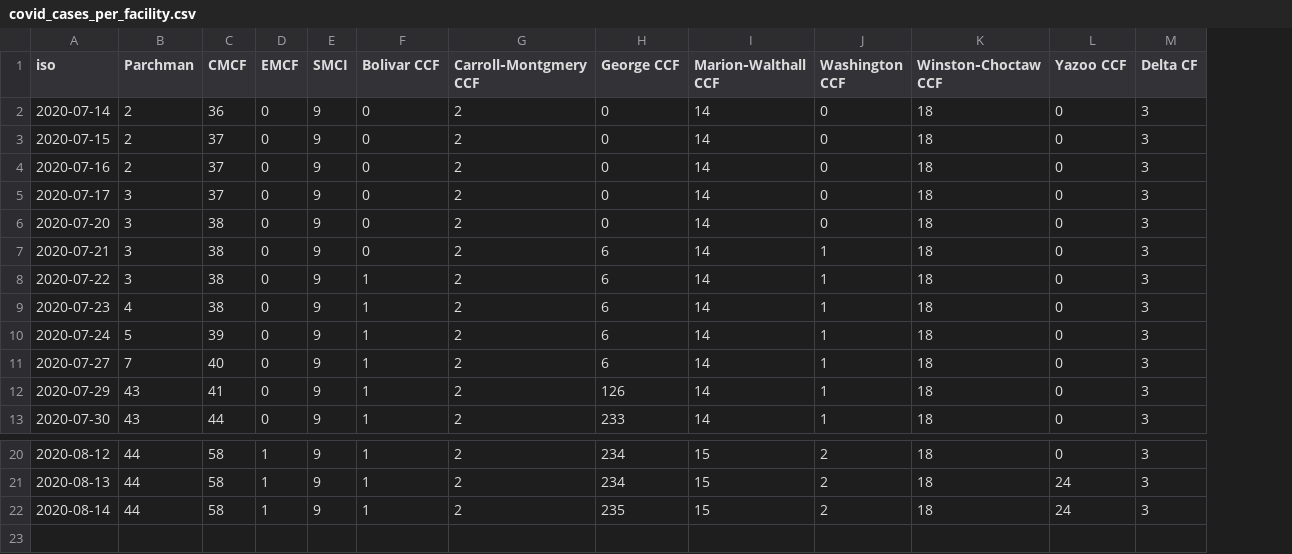
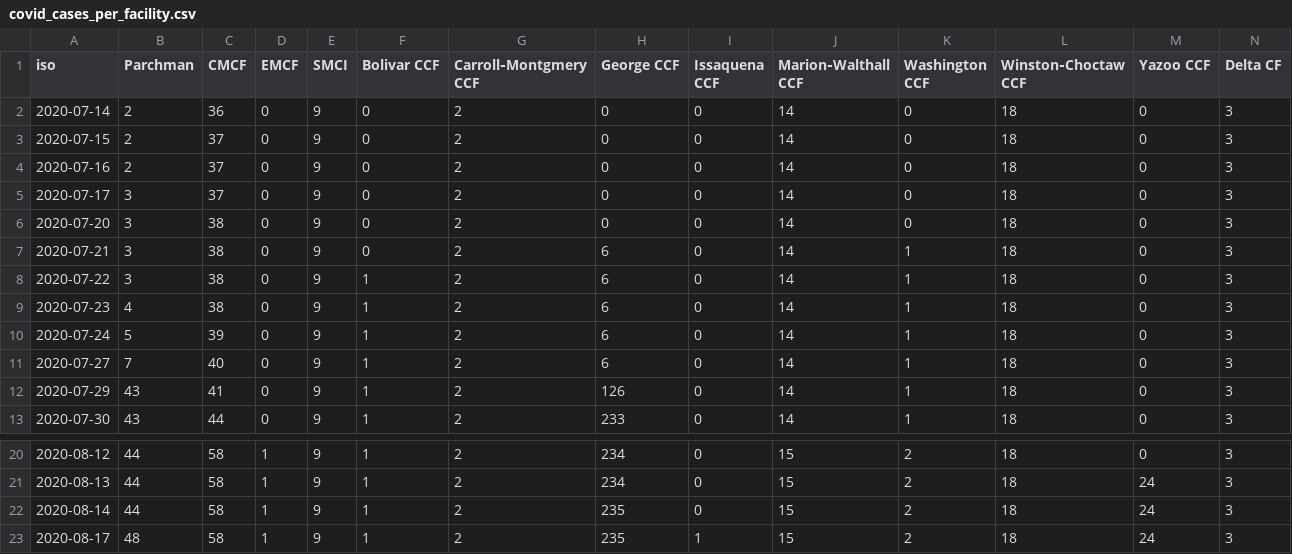
Before and after one commit to bfeldman89/mdoc_scraper, a CSV file: output/covid_cases_per_facility.csv, drawn as a sheet; only a part is shown, gaps mark what is left out; rows hold the shown columns only; the diff names each change by its address in the sheet, - before the commit and + after, or states it on an @@ line.

Commit message:
Update covid_cases_per_facility.csv

```diff
--- a/output/covid_cases_per_facility.csv
+++ b/output/covid_cases_per_facility.csv
+column I (Issaquena CCF), rows 2-13: all 0; rows 20-22: all 0
+row 23: 2020-08-17 | 48 | 58 | 1 | 9 | 1 | 2 | 235 | 1 | 15 | 2 | 18 | 24 | 3
```
